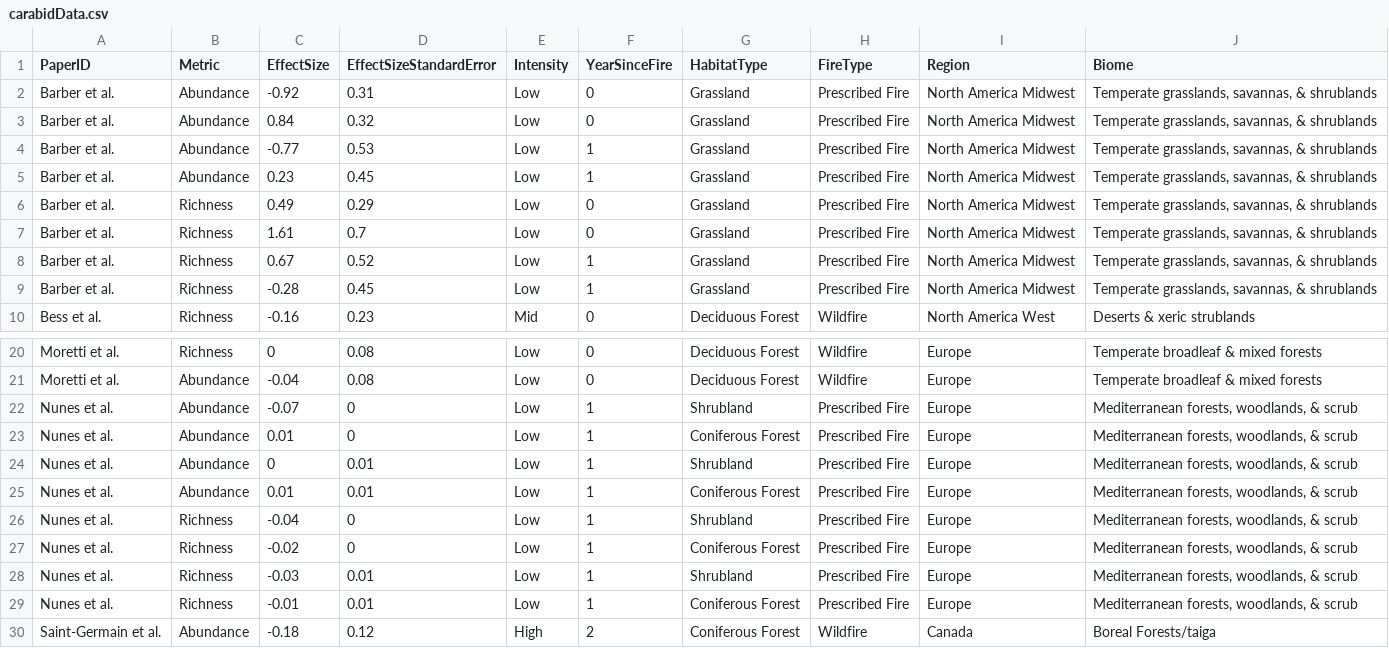
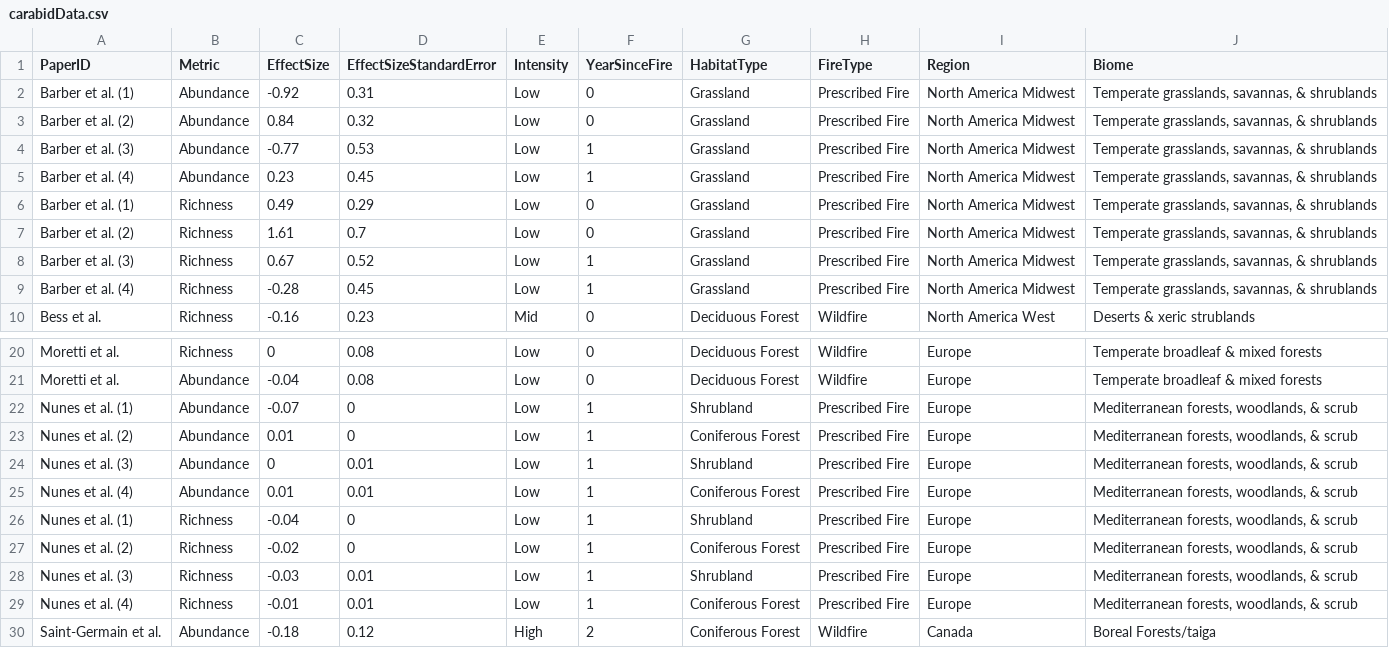
Before and after one commit to vmshirey/fireMeta, a CSV file: Carabidae/carabidData.csv, drawn as a sheet; only a part is shown, gaps mark what is left out.

```diff
--- a/Carabidae/carabidData.csv
+++ b/Carabidae/carabidData.csv
@@ -1,10 +1,10 @@
 PaperID,Metric,EffectSize,EffectSizeStandardError,Intensity,YearSinceFire,HabitatType,FireType,Region,Biome
-Barber et al.,Abundance,-0.92,0.31,Low,0,Grassland,Prescribed Fire,North America Midwest,"Temperate grasslands, savannas, & shrublands"
-Barber et al.,Abundance,0.84,0.32,Low,0,Grassland,Prescribed Fire,North America Midwest,"Temperate grasslands, savannas, & shrublands"
-Barber et al.,Abundance,-0.77,0.53,Low,1,Grassland,Prescribed Fire,North America Midwest,"Temperate grasslands, savannas, & shrublands"
-Barber et al.,Abundance,0.23,0.45,Low,1,Grassland,Prescribed Fire,North America Midwest,"Temperate grasslands, savannas, & shrublands"
-Barber et al.,Richness,0.49,0.29,Low,0,Grassland,Prescribed Fire,North America Midwest,"Temperate grasslands, savannas, & shrublands"
-Barber et al.,Richness,1.61,0.7,Low,0,Grassland,Prescribed Fire,North America Midwest,"Temperate grasslands, savannas, & shrublands"
-Barber et al.,Richness,0.67,0.52,Low,1,Grassland,Prescribed Fire,North America Midwest,"Temperate grasslands, savannas, & shrublands"
-Barber et al.,Richness,-0.28,0.45,Low,1,Grassland,Prescribed Fire,North America Midwest,"Temperate grasslands, savannas, & shrublands"
+Barber et al. (1),Abundance,-0.92,0.31,Low,0,Grassland,Prescribed Fire,North America Midwest,"Temperate grasslands, savannas, & shrublands"
+Barber et al. (2),Abundance,0.84,0.32,Low,0,Grassland,Prescribed Fire,North America Midwest,"Temperate grasslands, savannas, & shrublands"
+Barber et al. (3),Abundance,-0.77,0.53,Low,1,Grassland,Prescribed Fire,North America Midwest,"Temperate grasslands, savannas, & shrublands"
+Barber et al. (4),Abundance,0.23,0.45,Low,1,Grassland,Prescribed Fire,North America Midwest,"Temperate grasslands, savannas, & shrublands"
+Barber et al. (1),Richness,0.49,0.29,Low,0,Grassland,Prescribed Fire,North America Midwest,"Temperate grasslands, savannas, & shrublands"
+Barber et al. (2),Richness,1.61,0.7,Low,0,Grassland,Prescribed Fire,North America Midwest,"Temperate grasslands, savannas, & shrublands"
+Barber et al. (3),Richness,0.67,0.52,Low,1,Grassland,Prescribed Fire,North America Midwest,"Temperate grasslands, savannas, & shrublands"
+Barber et al. (4),Richness,-0.28,0.45,Low,1,Grassland,Prescribed Fire,North America Midwest,"Temperate grasslands, savannas, & shrublands"
 Bess et al.,Richness,-0.16,0.23,Mid,0,Deciduous Forest,Wildfire,North America West,Deserts & xeric strublands
@@ -21,10 +21,10 @@ Moretti et al.,Richness,0,0.08,Low,0,Deciduous Forest,Wildfire,Europe,Temperate
 Moretti et al.,Abundance,-0.04,0.08,Low,0,Deciduous Forest,Wildfire,Europe,Temperate broadleaf & mixed forests
-Nunes et al.,Abundance,-0.07,0,Low,1,Shrubland,Prescribed Fire,Europe,"Mediterranean forests, woodlands, & scrub"
-Nunes et al.,Abundance,0.01,0,Low,1,Coniferous Forest,Prescribed Fire,Europe,"Mediterranean forests, woodlands, & scrub"
-Nunes et al.,Abundance,0,0.01,Low,1,Shrubland,Prescribed Fire,Europe,"Mediterranean forests, woodlands, & scrub"
-Nunes et al.,Abundance,0.01,0.01,Low,1,Coniferous Forest,Prescribed Fire,Europe,"Mediterranean forests, woodlands, & scrub"
-Nunes et al.,Richness,-0.04,0,Low,1,Shrubland,Prescribed Fire,Europe,"Mediterranean forests, woodlands, & scrub"
-Nunes et al.,Richness,-0.02,0,Low,1,Coniferous Forest,Prescribed Fire,Europe,"Mediterranean forests, woodlands, & scrub"
-Nunes et al.,Richness,-0.03,0.01,Low,1,Shrubland,Prescribed Fire,Europe,"Mediterranean forests, woodlands, & scrub"
-Nunes et al.,Richness,-0.01,0.01,Low,1,Coniferous Forest,Prescribed Fire,Europe,"Mediterranean forests, woodlands, & scrub"
+Nunes et al. (1),Abundance,-0.07,0,Low,1,Shrubland,Prescribed Fire,Europe,"Mediterranean forests, woodlands, & scrub"
+Nunes et al. (2),Abundance,0.01,0,Low,1,Coniferous Forest,Prescribed Fire,Europe,"Mediterranean forests, woodlands, & scrub"
+Nunes et al. (3),Abundance,0,0.01,Low,1,Shrubland,Prescribed Fire,Europe,"Mediterranean forests, woodlands, & scrub"
+Nunes et al. (4),Abundance,0.01,0.01,Low,1,Coniferous Forest,Prescribed Fire,Europe,"Mediterranean forests, woodlands, & scrub"
+Nunes et al. (1),Richness,-0.04,0,Low,1,Shrubland,Prescribed Fire,Europe,"Mediterranean forests, woodlands, & scrub"
+Nunes et al. (2),Richness,-0.02,0,Low,1,Coniferous Forest,Prescribed Fire,Europe,"Mediterranean forests, woodlands, & scrub"
+Nunes et al. (3),Richness,-0.03,0.01,Low,1,Shrubland,Prescribed Fire,Europe,"Mediterranean forests, woodlands, & scrub"
+Nunes et al. (4),Richness,-0.01,0.01,Low,1,Coniferous Forest,Prescribed Fire,Europe,"Mediterranean forests, woodlands, & scrub"
 Saint-Germain et al.,Abundance,-0.18,0.12,High,2,Coniferous Forest,Wildfire,Canada,Boreal Forests/taiga
```
Also changed, not shown: 1 other file.
